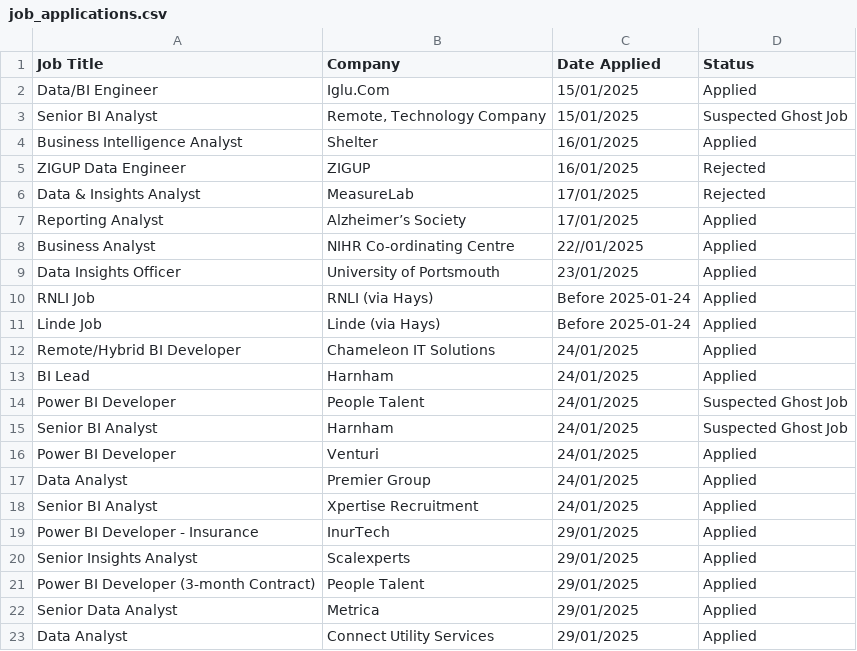
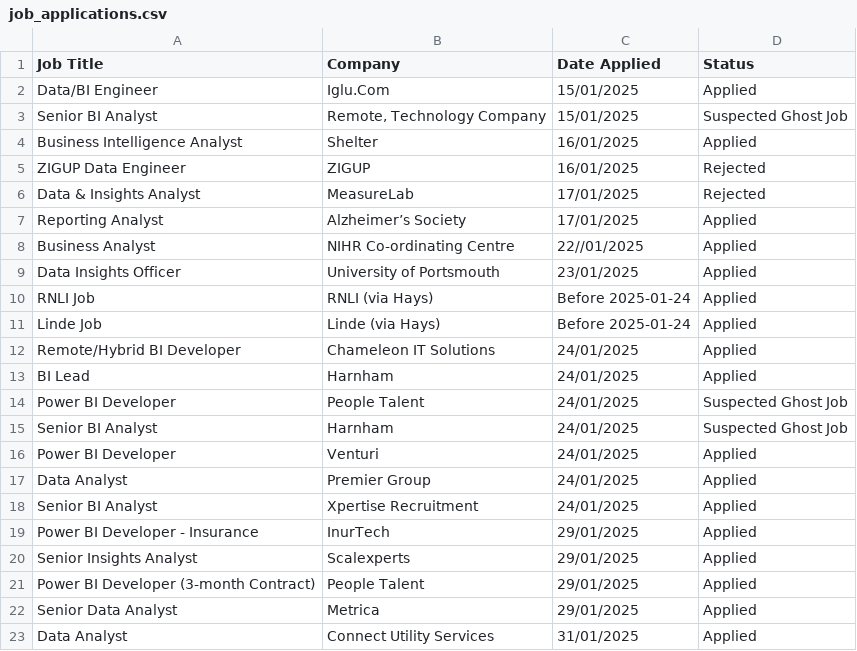
Before and after one commit to MartinW72UK/job_tracker, a CSV file: job_applications.csv, drawn as a sheet.

Commit message:
Add files via upload

```diff
--- a/job_applications.csv
+++ b/job_applications.csv
@@ -22,2 +22,2 @@ Power BI Developer (3-month Contract),People Talent,29/01/2025,Applied
 Senior Data Analyst,Metrica,29/01/2025,Applied
-Data Analyst,Connect Utility Services,29/01/2025,Applied
+Data Analyst,Connect Utility Services,31/01/2025,Applied
```
